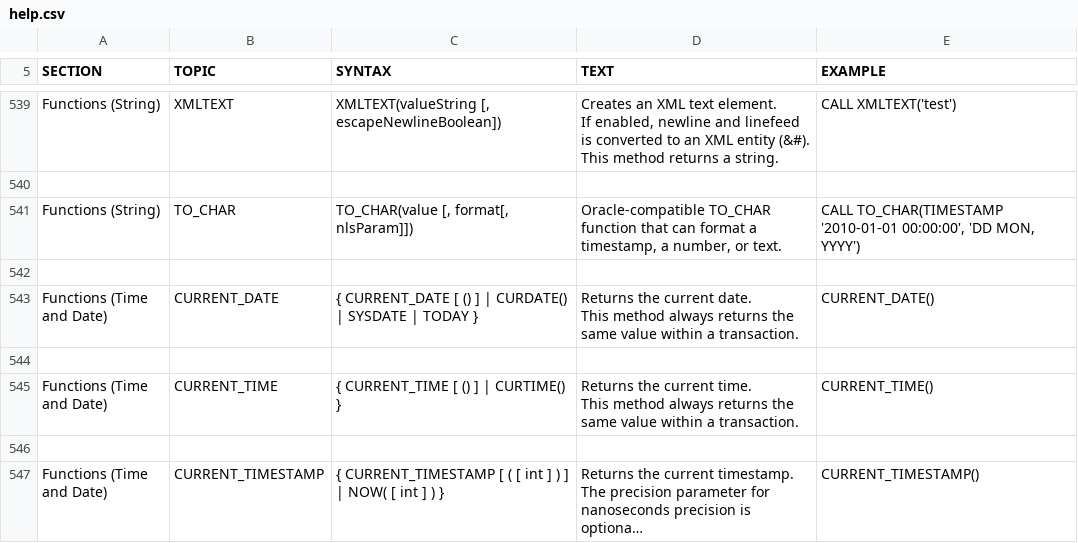
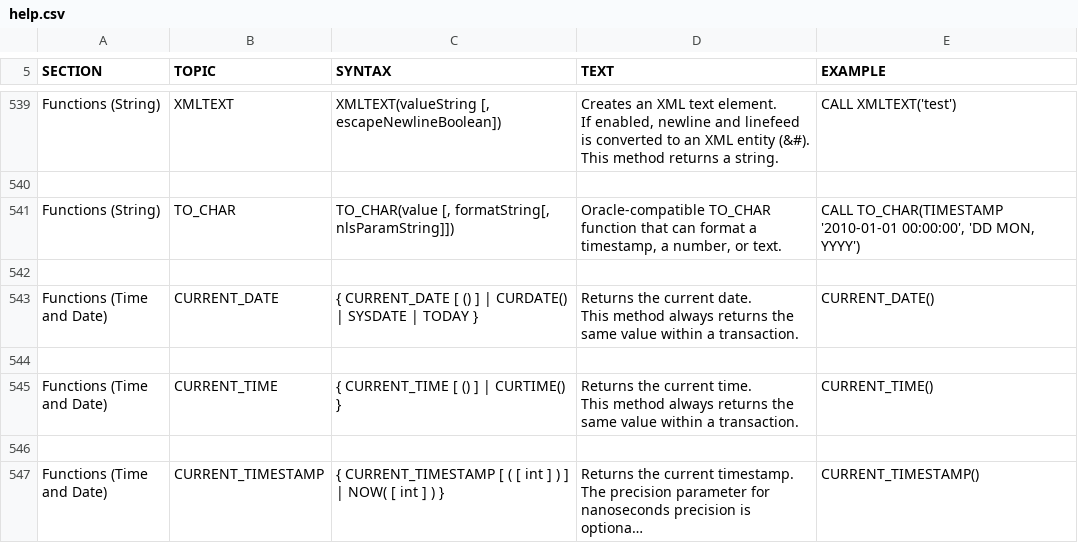
Before and after one commit to commandos59/h2database, a CSV file: h2/src/docsrc/help/help.csv, drawn as a sheet; only a part is shown, gaps mark what is left out; long unchanged cells end in ….

Commit message:
fixes for Issue 528: Add Oracle-compatible TO_CHAR function

```diff
--- a/h2/src/docsrc/help/help.csv
+++ b/h2/src/docsrc/help/help.csv
@@ -3352,9 +3352,9 @@ CALL XMLTEXT('test')
 
-"Functions (String)","TO_CHAR","
-TO_CHAR(value [, format[, nlsParam]])
-","
-Oracle-compatible TO_CHAR function that can format a timestamp, a number, or text.
-","
-CALL TO_CHAR(TIMESTAMP '2010-01-01 00:00:00', 'DD MON, YYYY')
-"
+"Functions (String)","TO_CHAR","
+TO_CHAR(value [, formatString[, nlsParamString]])
+","
+Oracle-compatible TO_CHAR function that can format a timestamp, a number, or text.
+","
+CALL TO_CHAR(TIMESTAMP '2010-01-01 00:00:00', 'DD MON, YYYY')
+"
 
```
Also changed, not shown: h2/src/main/org/h2/res/help.csv, 3 other files.
